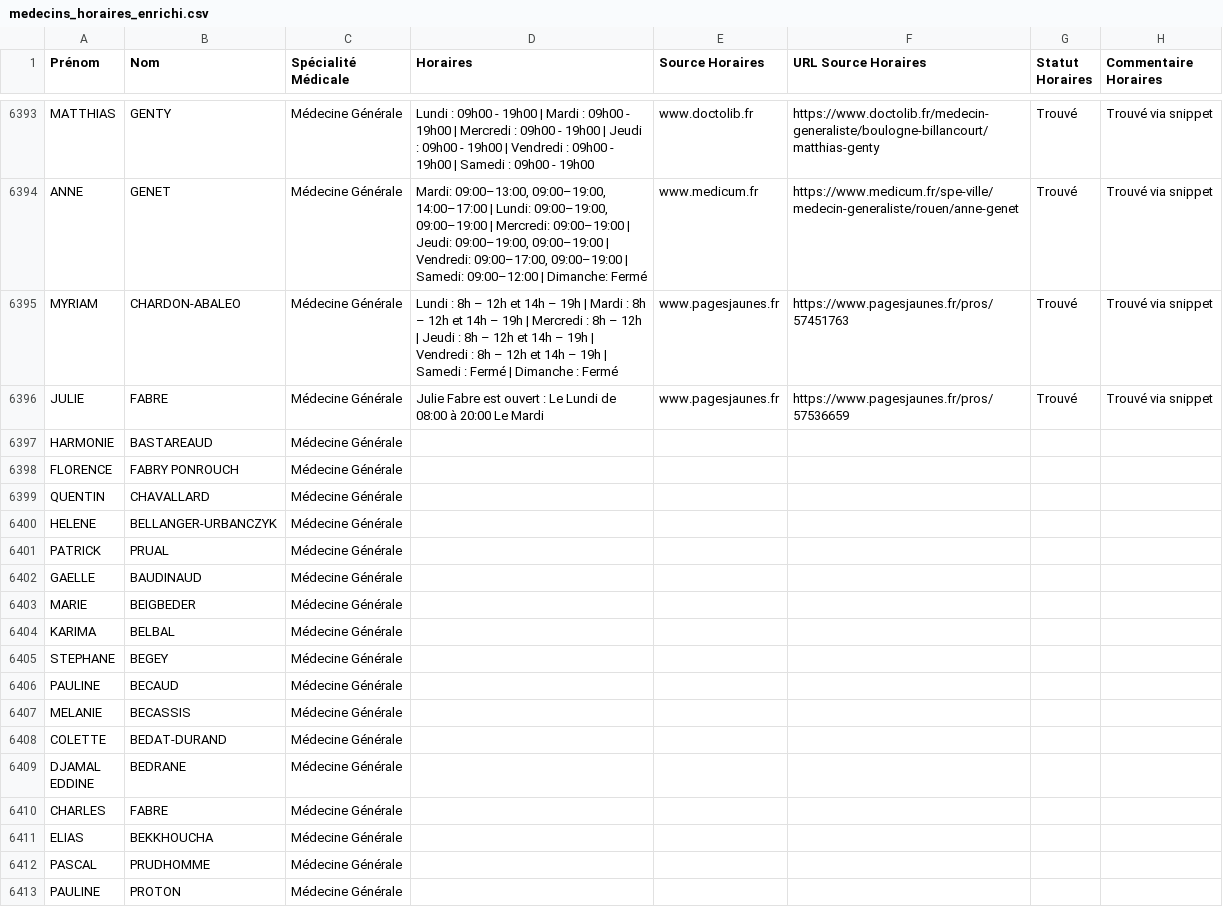
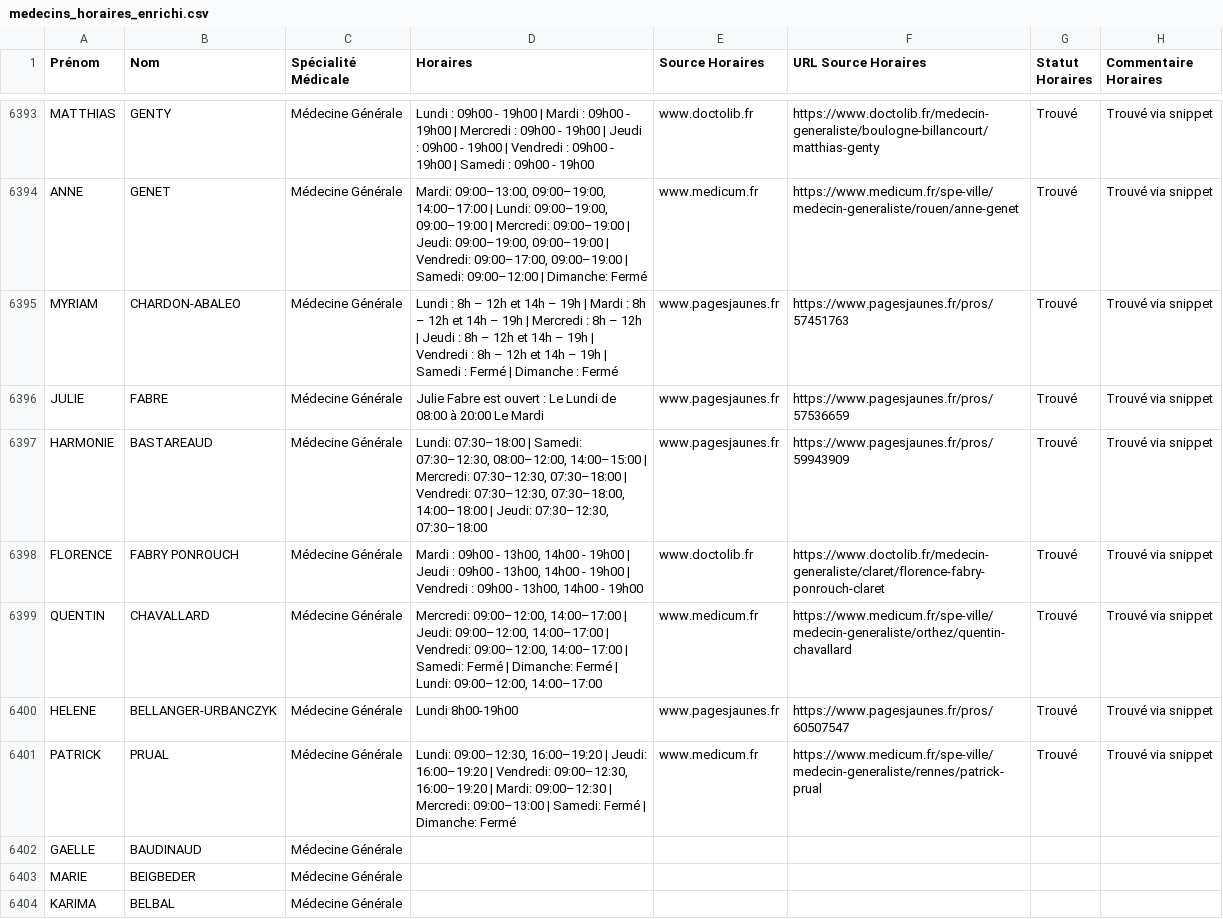
Before and after one commit to tsimokaza01-source/URL-7, a CSV file: medecins_horaires_enrichi.csv, drawn as a sheet; only a part is shown, gaps mark what is left out; the shorter side is filled out with more unchanged rows.

```diff
--- a/medecins_horaires_enrichi.csv
+++ b/medecins_horaires_enrichi.csv
@@ -6396,7 +6396,7 @@ MYRIAM;CHARDON-ABALEO;Médecine Générale;Lundi : 8h – 12h et 14h – 19h | M
 JULIE;FABRE;Médecine Générale;Julie Fabre est ouvert : Le Lundi de 08:00 à 20:00 Le Mardi;www.pagesjaunes.fr;https://www.pagesjaunes.fr/pros/57536659;Trouvé;Trouvé via snippet
-HARMONIE;BASTAREAUD;Médecine Générale;;;;;
-FLORENCE;FABRY PONROUCH;Médecine Générale;;;;;
-QUENTIN;CHAVALLARD;Médecine Générale;;;;;
-HELENE;BELLANGER-URBANCZYK;Médecine Générale;;;;;
-PATRICK;PRUAL;Médecine Générale;;;;;
+HARMONIE;BASTAREAUD;Médecine Générale;Lundi: 07:30–18:00 | Samedi: 07:30–12:30, 08:00–12:00, 14:00–15:00 | Mercredi: 07:30–12:30, 07:30–18:00 | Vendredi: 07:30–12:30, 07:30–18:00, 14:00–18:00 | Jeudi: 07:30–12:30, 07:30–18:00;www.pagesjaunes.fr;https://www.pagesjaunes.fr/pros/59943909;Trouvé;Trouvé via snippet
+FLORENCE;FABRY PONROUCH;Médecine Générale;Mardi : 09h00 - 13h00, 14h00 - 19h00 | Jeudi : 09h00 - 13h00, 14h00 - 19h00 | Vendredi : 09h00 - 13h00, 14h00 - 19h00;www.doctolib.fr;https://www.doctolib.fr/medecin-generaliste/claret/florence-fabry-ponrouch-claret;Trouvé;Trouvé via snippet
+QUENTIN;CHAVALLARD;Médecine Générale;Mercredi: 09:00–12:00, 14:00–17:00 | Jeudi: 09:00–12:00, 14:00–17:00 | Vendredi: 09:00–12:00, 14:00–17:00 | Samedi: Fermé | Dimanche: Fermé | Lundi: 09:00–12:00, 14:00–17:00;www.medicum.fr;https://www.medicum.fr/spe-ville/medecin-generaliste/orthez/quentin-chavallard;Trouvé;Trouvé via snippet
+HELENE;BELLANGER-URBANCZYK;Médecine Générale;Lundi 8h00-19h00;www.pagesjaunes.fr;https://www.pagesjaunes.fr/pros/60507547;Trouvé;Trouvé via snippet
+PATRICK;PRUAL;Médecine Générale;Lundi: 09:00–12:30, 16:00–19:20 | Jeudi: 16:00–19:20 | Vendredi: 09:00–12:30, 16:00–19:20 | Mardi: 09:00–12:30 | Mercredi: 09:00–13:00 | Samedi: Fermé | Dimanche: Fermé;www.medicum.fr;https://www.medicum.fr/spe-ville/medecin-generaliste/rennes/patrick-prual;Trouvé;Trouvé via snippet
 GAELLE;BAUDINAUD;Médecine Générale;;;;;
```
